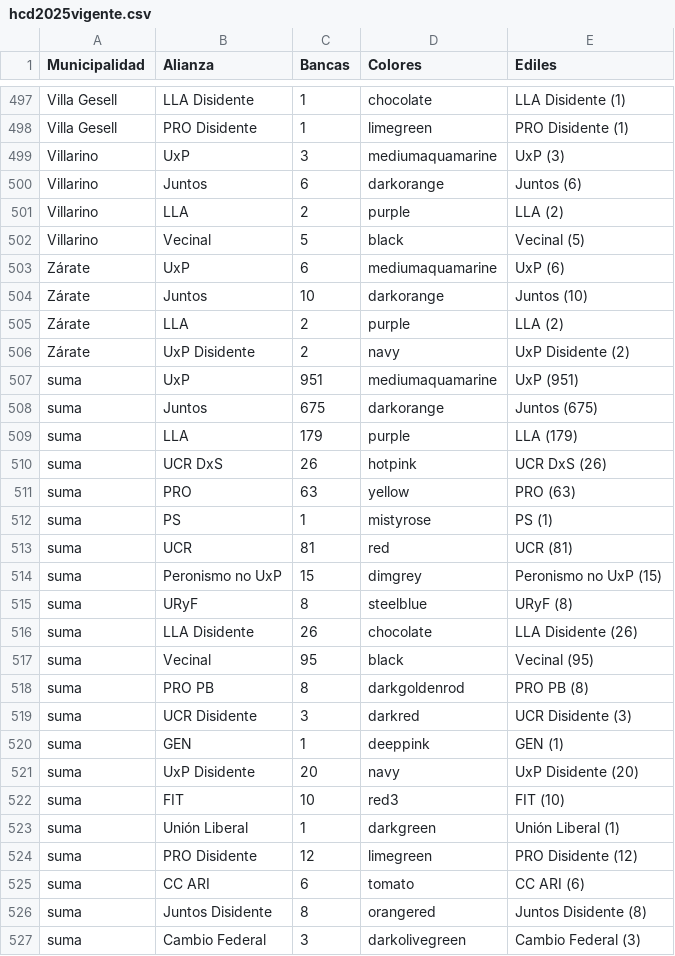
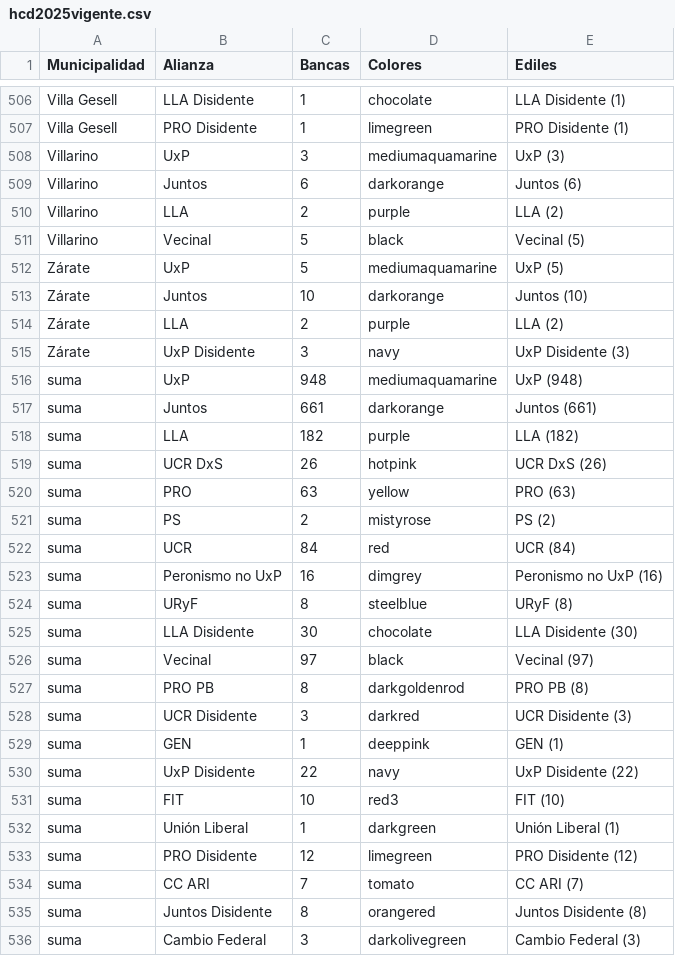
Before and after one commit to eseesguido/graficarpba, a CSV file: hcd2025vigente.csv, drawn as a sheet; only a part is shown, gaps mark what is left out; the diff covers the shown part only.

```diff
--- a/hcd2025vigente.csv
+++ b/hcd2025vigente.csv
@@ -502,17 +511,17 @@
 "Villarino","Vecinal",5,"black","Vecinal (5)"
-"Zárate","UxP",6,"mediumaquamarine","UxP (6)"
+"Zárate","UxP",5,"mediumaquamarine","UxP (5)"
 "Zárate","Juntos",10,"darkorange","Juntos (10)"
 "Zárate","LLA",2,"purple","LLA (2)"
-"Zárate","UxP Disidente",2,"navy","UxP Disidente (2)"
-"suma","UxP",951,"mediumaquamarine","UxP (951)"
-"suma","Juntos",675,"darkorange","Juntos (675)"
-"suma","LLA",179,"purple","LLA (179)"
+"Zárate","UxP Disidente",3,"navy","UxP Disidente (3)"
+"suma","UxP",948,"mediumaquamarine","UxP (948)"
+"suma","Juntos",661,"darkorange","Juntos (661)"
+"suma","LLA",182,"purple","LLA (182)"
 "suma","UCR DxS",26,"hotpink","UCR DxS (26)"
 "suma","PRO",63,"yellow","PRO (63)"
-"suma","PS",1,"mistyrose","PS (1)"
-"suma","UCR",81,"red","UCR (81)"
-"suma","Peronismo no UxP",15,"dimgrey","Peronismo no UxP (15)"
+"suma","PS",2,"mistyrose","PS (2)"
+"suma","UCR",84,"red","UCR (84)"
+"suma","Peronismo no UxP",16,"dimgrey","Peronismo no UxP (16)"
 "suma","URyF",8,"steelblue","URyF (8)"
-"suma","LLA Disidente",26,"chocolate","LLA Disidente (26)"
-"suma","Vecinal",95,"black","Vecinal (95)"
+"suma","LLA Disidente",30,"chocolate","LLA Disidente (30)"
+"suma","Vecinal",97,"black","Vecinal (97)"
 "suma","PRO PB",8,"darkgoldenrod","PRO PB (8)"
@@ -520,3 +529,3 @@
 "suma","GEN",1,"deeppink","GEN (1)"
-"suma","UxP Disidente",20,"navy","UxP Disidente (20)"
+"suma","UxP Disidente",22,"navy","UxP Disidente (22)"
 "suma","FIT",10,"red3","FIT (10)"
@@ -524,3 +533,3 @@
 "suma","PRO Disidente",12,"limegreen","PRO Disidente (12)"
-"suma","CC ARI",6,"tomato","CC ARI (6)"
+"suma","CC ARI",7,"tomato","CC ARI (7)"
 "suma","Juntos Disidente",8,"orangered","Juntos Disidente (8)"
```
Also changed, not shown: 10 added rows, 1 removed row and 22 edited cells elsewhere in this file.
